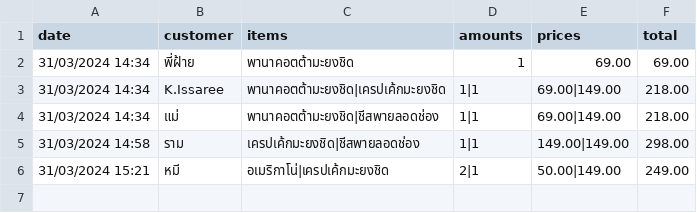
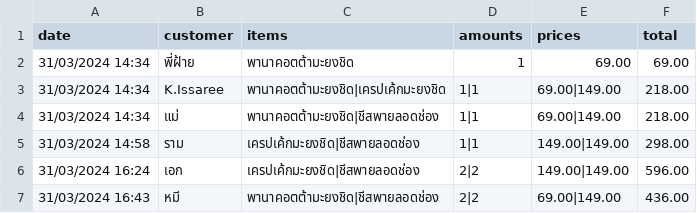
Before and after one commit to panuphanch/mini-pos, a CSV file: _internal/orders.csv (was orders.csv), drawn as a sheet.

```diff
--- a/orders.csv
+++ b/_internal/orders.csv
@@ -5,2 +5,3 @@ date,customer,items,amounts,prices,total
 31/03/2024 14:58,ราม,เครปเค้กมะยงชิด|ชีสพายลอดช่อง,1|1,149.00|149.00,298.00
-31/03/2024 15:21,หมี,อเมริกาโน่|เครปเค้กมะยงชิด,2|1,50.00|149.00,249.00
+31/03/2024 16:24,เอก,เครปเค้กมะยงชิด|ชีสพายลอดช่อง,2|2,149.00|149.00,596.00
+31/03/2024 16:43,หมี,พานาคอตต้ามะยงชิด|ชีสพายลอดช่อง,2|2,69.00|149.00,436.00
```
Also changed, not shown: _internal/products.csv, 10 other files.
